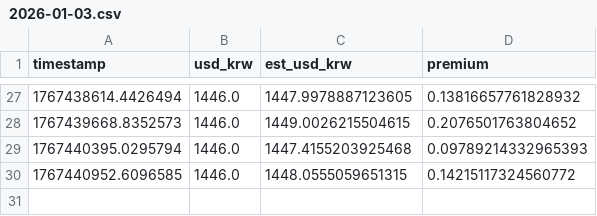
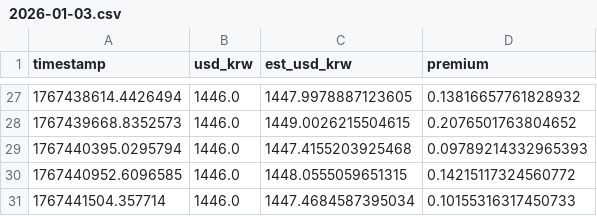
Before and after one commit to jinhwanlazy/kimp, a CSV file: 2026-01-03.csv, drawn as a sheet; only a part is shown, gaps mark what is left out; the diff names each change by its address in the sheet, - before the commit and + after, or states it on an @@ line.

```diff
--- a/2026-01-03.csv
+++ b/2026-01-03.csv
+row 31: 1767441504.357714 | 1446.0 | 1447.4684587395034 | 0.10155316317450733
```
